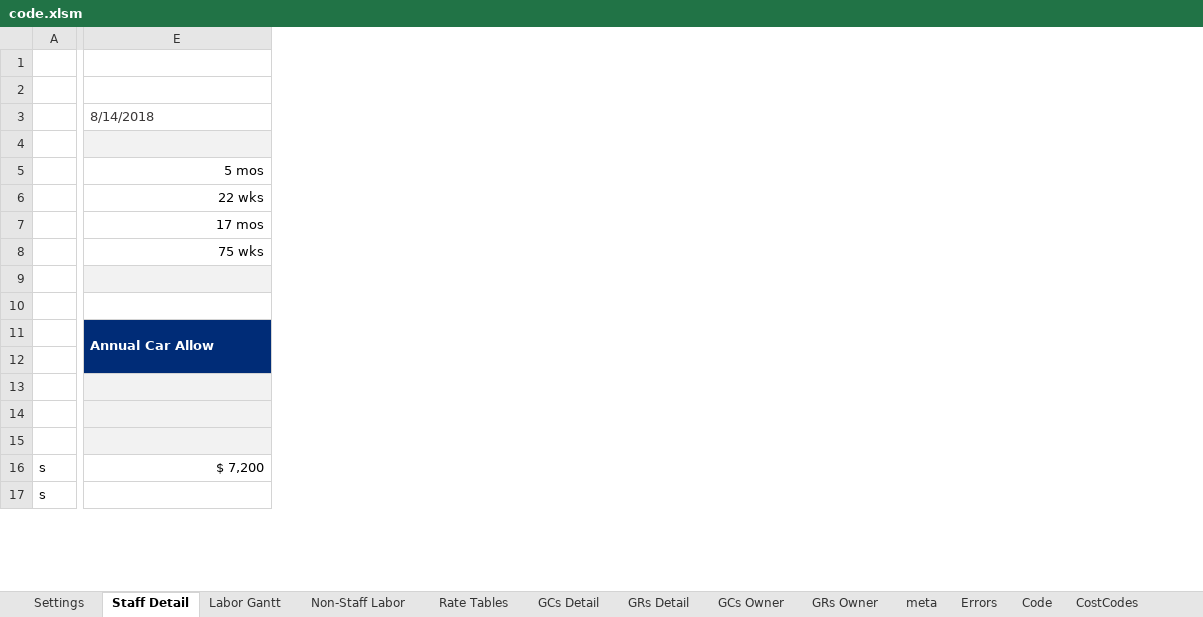
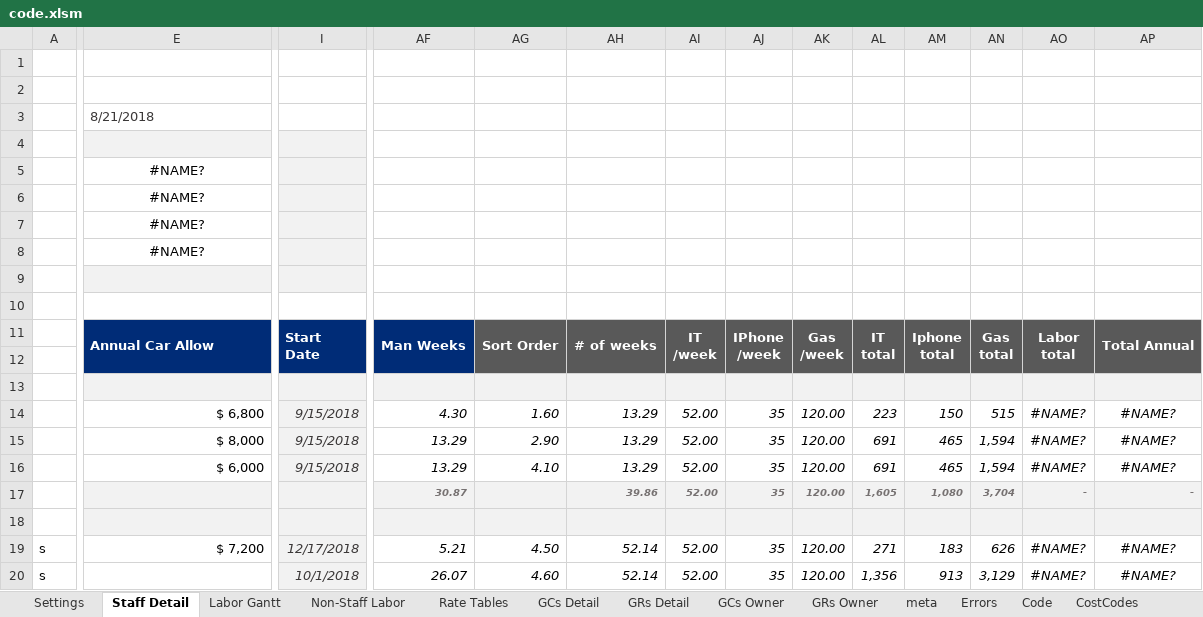
Before and after one commit to cajoku/GCGRrepo, an Excel workbook: code.xlsm, sheet Staff Detail, drawn as a sheet; only a part is shown, gaps mark what is left out; values as stored, in another font and other column widths than the file's, no borders; charts and pictures not drawn; rows hold the shown columns only; ↵ is a line break in a cell; the diff covers the shown part only; the diff names each change by its address in the sheet, - before the commit and + after, or states it on an @@ line.

```diff
--- a/code.xlsm (sheet Staff Detail)
+++ b/code.xlsm (sheet Staff Detail)
+column I, row 11: Start ↵ Date; rows 19-20: 12/17/2018 | 10/1/2018
@@ column AF unhidden, row 11: Man Weeks; rows 17-20: 30.87 |  | 5.21 | 26.07 @@
@@ column AG unhidden, row 11: Sort Order; rows 19-20: 4.50 | 4.60 @@
@@ column AH unhidden, row 11: # of weeks; rows 17-20: 39.86 |  | 52.14 | 52.14 @@
@@ column AI unhidden, row 11: IT ↵ /week; rows 17-20: 52.00 |  | 52.00 | 52.00 @@
@@ column AJ unhidden, row 11: IPhone ↵ /week; rows 17-20: 35 |  | 35 | 35 @@
+column AK, row 11: Gas ↵ /week; rows 17-20: 120.00 |  | 120.00 | 120.00
+column AL, row 11: IT ↵ total; rows 17-20: 1,605 |  | 271 | 1,356
+column AM, row 11: Iphone ↵ total; rows 17-20: 1,080 |  | 183 | 913
@@ column AN unhidden, row 11: Gas ↵ total; rows 17-20: 3,704 |  | 626 | 3,129 @@
@@ column AO unhidden, row 11: Labor ↵ total; rows 17-20: - |  | #NAME? | #NAME? @@
@@ column AP unhidden, row 11: Total Annual; rows 17-20: - |  | #NAME? | #NAME? @@
-E3: 8/14/2018
+E3: 8/21/2018
-E5: 5 mos
+E5: #NAME?
-E5:E8 alignment: right
+E5:E8 alignment: center
-E6: 22 wks
+E6: #NAME?
-E7: 17 mos
+E7: #NAME?
-E8: 75 wks
+E8: #NAME?
+row 14:  | $ 6,800 | 9/15/2018 | 4.30 | 1.60 | 13.29 | 52.00 | 35 | 120.00 | 223 | 150 | 515 | #NAME? | #NAME?
+row 15:  | $ 8,000 | 9/15/2018 | 13.29 | 2.90 | 13.29 | 52.00 | 35 | 120.00 | 691 | 465 | 1,594 | #NAME? | #NAME?
+row 16:  | $ 6,000 | 9/15/2018 | 13.29 | 4.10 | 13.29 | 52.00 | 35 | 120.00 | 691 | 465 | 1,594 | #NAME? | #NAME?
```
Also changed, not shown: 7 added rows, 3 added columns, 3 removed columns, 5 edited cells and cell formats elsewhere in this sheet, sheet Non-Staff Labor, sheet Labor Gantt, sheet GCs Owner, sheet Code, sheet Settings, sheet GCs Detail, 3 more sheets, formulas that keep their value, hidden cells, charts or pictures, template.xlsx, 33 other files.
